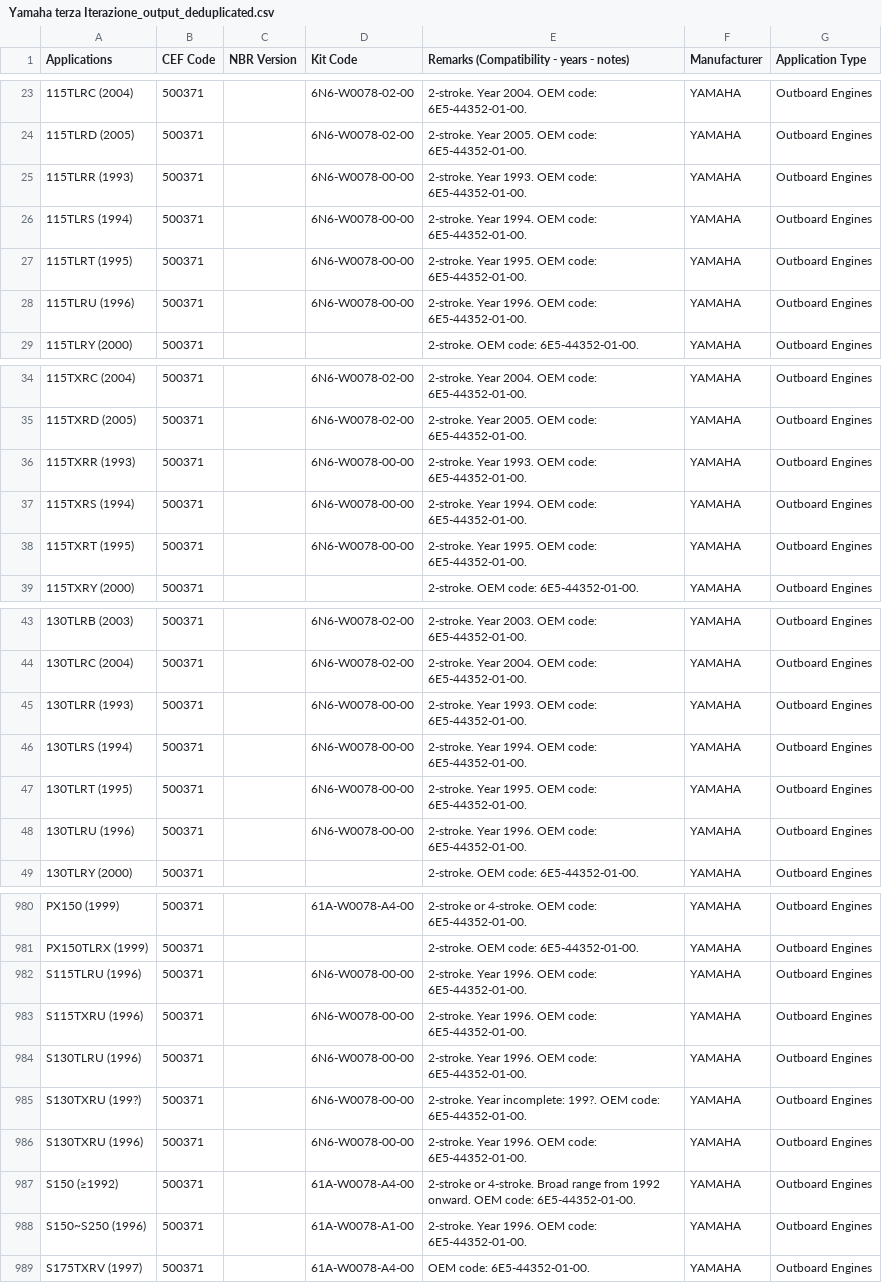
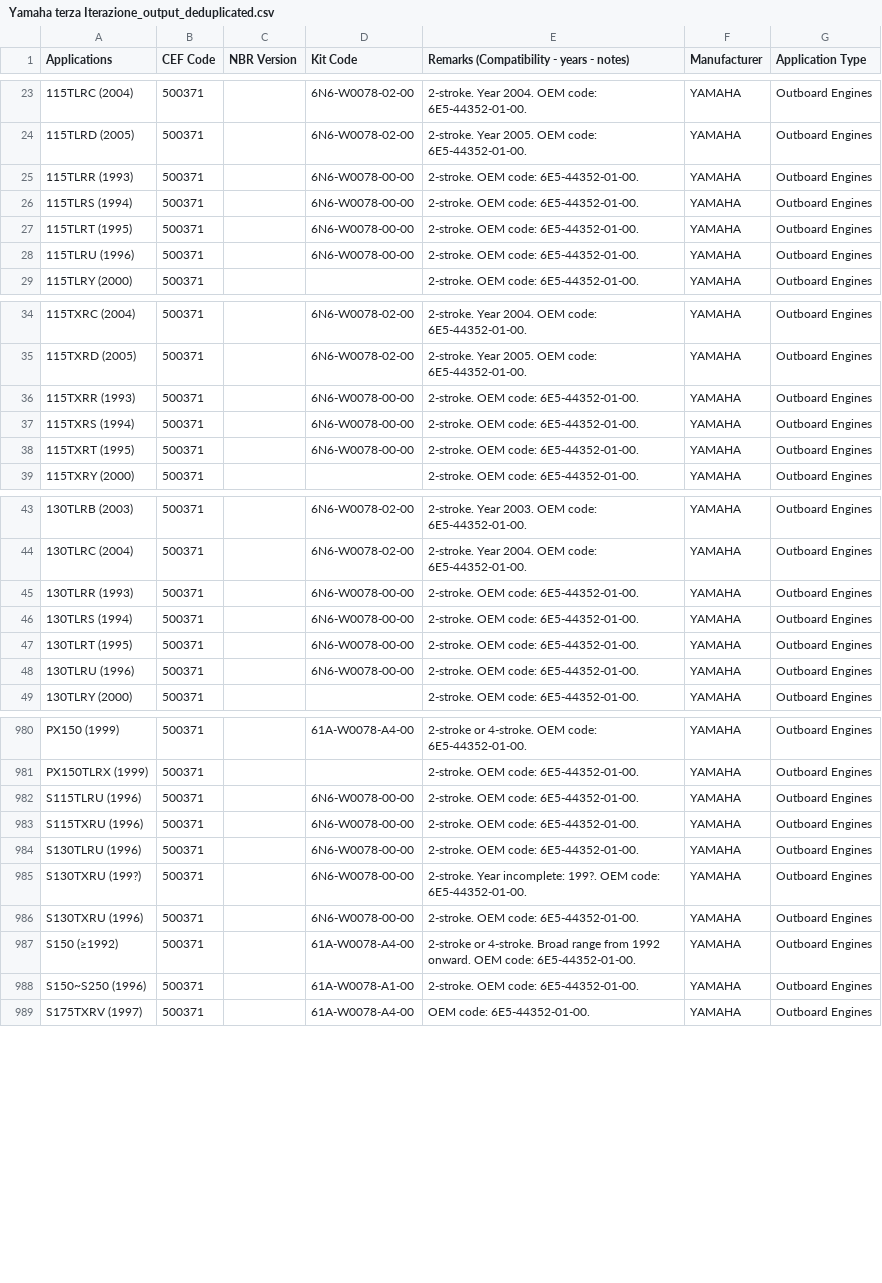
Before and after one commit to Alemusica/CSVer, a CSV file: split_databases/Yamaha terza Iterazione_output_deduplicated.csv, drawn as a sheet; only a part is shown, gaps mark what is left out; the diff covers the shown part only.

Commit message:
edits tolto year 1999

```diff
--- a/split_databases/Yamaha terza Iterazione_output_deduplicated.csv
+++ b/split_databases/Yamaha terza Iterazione_output_deduplicated.csv
@@ -24,6 +24,6 @@ Applications	CEF Code	NBR Version	Kit Code	Remarks (Compatibility - years - note
 115TLRD (2005)	500371		6N6-W0078-02-00	2-stroke. Year 2005. OEM code: 6E5-44352-01-00.	YAMAHA	Outboard Engines
-115TLRR (1993)	500371		6N6-W0078-00-00	2-stroke. Year 1993. OEM code: 6E5-44352-01-00.	YAMAHA	Outboard Engines
-115TLRS (1994)	500371		6N6-W0078-00-00	2-stroke. Year 1994. OEM code: 6E5-44352-01-00.	YAMAHA	Outboard Engines
-115TLRT (1995)	500371		6N6-W0078-00-00	2-stroke. Year 1995. OEM code: 6E5-44352-01-00.	YAMAHA	Outboard Engines
-115TLRU (1996)	500371		6N6-W0078-00-00	2-stroke. Year 1996. OEM code: 6E5-44352-01-00.	YAMAHA	Outboard Engines
+115TLRR (1993)	500371		6N6-W0078-00-00	2-stroke. OEM code: 6E5-44352-01-00.	YAMAHA	Outboard Engines
+115TLRS (1994)	500371		6N6-W0078-00-00	2-stroke. OEM code: 6E5-44352-01-00.	YAMAHA	Outboard Engines
+115TLRT (1995)	500371		6N6-W0078-00-00	2-stroke. OEM code: 6E5-44352-01-00.	YAMAHA	Outboard Engines
+115TLRU (1996)	500371		6N6-W0078-00-00	2-stroke. OEM code: 6E5-44352-01-00.	YAMAHA	Outboard Engines
 115TLRY (2000)	500371			2-stroke. OEM code: 6E5-44352-01-00.	YAMAHA	Outboard Engines
@@ -35,5 +35,5 @@ Applications	CEF Code	NBR Version	Kit Code	Remarks (Compatibility - years - note
 115TXRD (2005)	500371		6N6-W0078-02-00	2-stroke. Year 2005. OEM code: 6E5-44352-01-00.	YAMAHA	Outboard Engines
-115TXRR (1993)	500371		6N6-W0078-00-00	2-stroke. Year 1993. OEM code: 6E5-44352-01-00.	YAMAHA	Outboard Engines
-115TXRS (1994)	500371		6N6-W0078-00-00	2-stroke. Year 1994. OEM code: 6E5-44352-01-00.	YAMAHA	Outboard Engines
-115TXRT (1995)	500371		6N6-W0078-00-00	2-stroke. Year 1995. OEM code: 6E5-44352-01-00.	YAMAHA	Outboard Engines
+115TXRR (1993)	500371		6N6-W0078-00-00	2-stroke. OEM code: 6E5-44352-01-00.	YAMAHA	Outboard Engines
+115TXRS (1994)	500371		6N6-W0078-00-00	2-stroke. OEM code: 6E5-44352-01-00.	YAMAHA	Outboard Engines
+115TXRT (1995)	500371		6N6-W0078-00-00	2-stroke. OEM code: 6E5-44352-01-00.	YAMAHA	Outboard Engines
 115TXRY (2000)	500371			2-stroke. OEM code: 6E5-44352-01-00.	YAMAHA	Outboard Engines
@@ -44,6 +44,6 @@ Applications	CEF Code	NBR Version	Kit Code	Remarks (Compatibility - years - note
 130TLRC (2004)	500371		6N6-W0078-02-00	2-stroke. Year 2004. OEM code: 6E5-44352-01-00.	YAMAHA	Outboard Engines
-130TLRR (1993)	500371		6N6-W0078-00-00	2-stroke. Year 1993. OEM code: 6E5-44352-01-00.	YAMAHA	Outboard Engines
-130TLRS (1994)	500371		6N6-W0078-00-00	2-stroke. Year 1994. OEM code: 6E5-44352-01-00.	YAMAHA	Outboard Engines
-130TLRT (1995)	500371		6N6-W0078-00-00	2-stroke. Year 1995. OEM code: 6E5-44352-01-00.	YAMAHA	Outboard Engines
-130TLRU (1996)	500371		6N6-W0078-00-00	2-stroke. Year 1996. OEM code: 6E5-44352-01-00.	YAMAHA	Outboard Engines
+130TLRR (1993)	500371		6N6-W0078-00-00	2-stroke. OEM code: 6E5-44352-01-00.	YAMAHA	Outboard Engines
+130TLRS (1994)	500371		6N6-W0078-00-00	2-stroke. OEM code: 6E5-44352-01-00.	YAMAHA	Outboard Engines
+130TLRT (1995)	500371		6N6-W0078-00-00	2-stroke. OEM code: 6E5-44352-01-00.	YAMAHA	Outboard Engines
+130TLRU (1996)	500371		6N6-W0078-00-00	2-stroke. OEM code: 6E5-44352-01-00.	YAMAHA	Outboard Engines
 130TLRY (2000)	500371			2-stroke. OEM code: 6E5-44352-01-00.	YAMAHA	Outboard Engines
@@ -981,9 +981,9 @@ PX150 (1999)	500371		61A-W0078-A4-00	2-stroke or 4-stroke. OEM code: 6E5-44352-0
 PX150TLRX (1999)	500371			2-stroke. OEM code: 6E5-44352-01-00.	YAMAHA	Outboard Engines
-S115TLRU (1996)	500371		6N6-W0078-00-00	2-stroke. Year 1996. OEM code: 6E5-44352-01-00.	YAMAHA	Outboard Engines
-S115TXRU (1996)	500371		6N6-W0078-00-00	2-stroke. Year 1996. OEM code: 6E5-44352-01-00.	YAMAHA	Outboard Engines
-S130TLRU (1996)	500371		6N6-W0078-00-00	2-stroke. Year 1996. OEM code: 6E5-44352-01-00.	YAMAHA	Outboard Engines
+S115TLRU (1996)	500371		6N6-W0078-00-00	2-stroke. OEM code: 6E5-44352-01-00.	YAMAHA	Outboard Engines
+S115TXRU (1996)	500371		6N6-W0078-00-00	2-stroke. OEM code: 6E5-44352-01-00.	YAMAHA	Outboard Engines
+S130TLRU (1996)	500371		6N6-W0078-00-00	2-stroke. OEM code: 6E5-44352-01-00.	YAMAHA	Outboard Engines
 S130TXRU (199?)	500371		6N6-W0078-00-00	2-stroke. Year incomplete: 199?. OEM code: 6E5-44352-01-00.	YAMAHA	Outboard Engines
-S130TXRU (1996)	500371		6N6-W0078-00-00	2-stroke. Year 1996. OEM code: 6E5-44352-01-00.	YAMAHA	Outboard Engines
+S130TXRU (1996)	500371		6N6-W0078-00-00	2-stroke. OEM code: 6E5-44352-01-00.	YAMAHA	Outboard Engines
 S150 (≥1992)	500371		61A-W0078-A4-00	2-stroke or 4-stroke. Broad range from 1992 onward. OEM code: 6E5-44352-01-00.	YAMAHA	Outboard Engines
-S150~S250 (1996)	500371		61A-W0078-A1-00	2-stroke. Year 1996. OEM code: 6E5-44352-01-00.	YAMAHA	Outboard Engines
+S150~S250 (1996)	500371		61A-W0078-A1-00	2-stroke. OEM code: 6E5-44352-01-00.	YAMAHA	Outboard Engines
 S175TXRV (1997)	500371		61A-W0078-A4-00	OEM code: 6E5-44352-01-00.	YAMAHA	Outboard Engines
```
Also changed, not shown: 27 edited cells elsewhere in this file.
